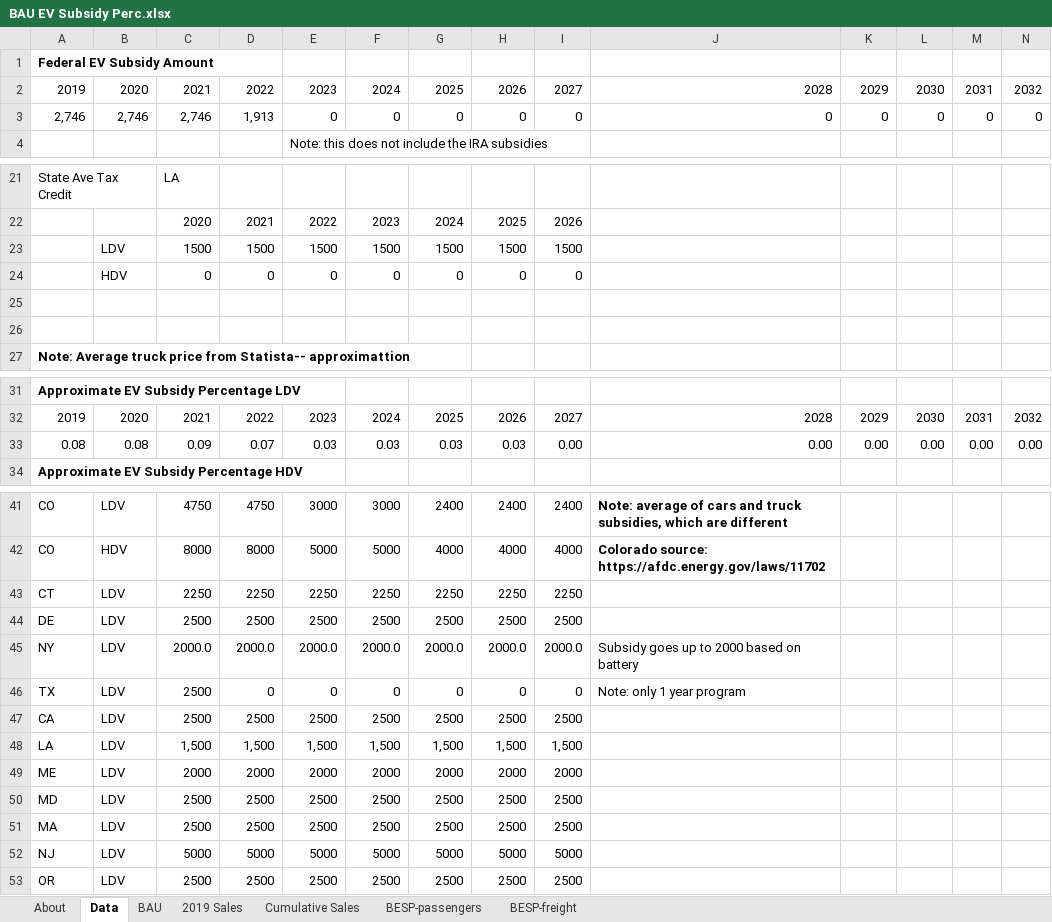
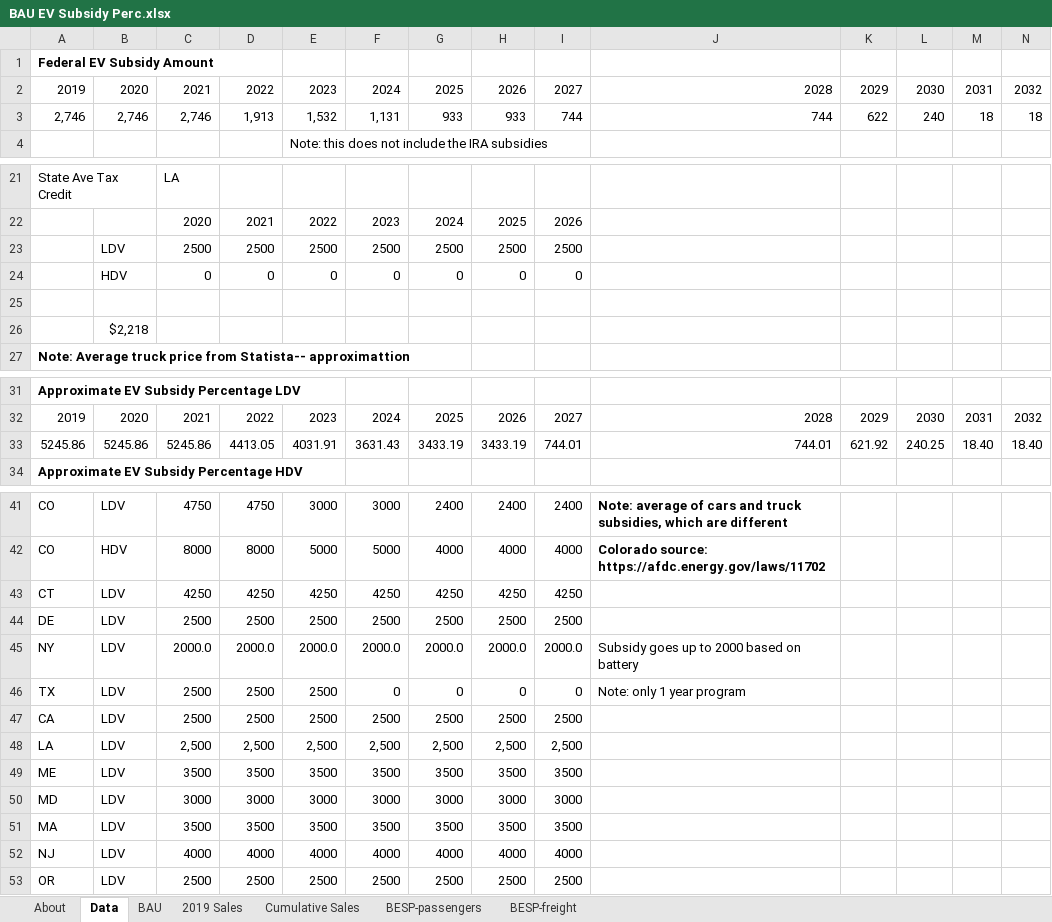
Before and after one commit to EnergyInnovation/eps-louisiana, an Excel workbook: InputData/trans/BESP/BAU EV Subsidy Perc.xlsx, sheet Data, drawn as a sheet; only a part is shown, gaps mark what is left out; values as stored, in another font and other column widths than the file's, no borders; removed rows and columns are numbered as before the commit, all else as after; rows hold the shown columns only; the diff covers the shown part only; the diff names each change by its address in the sheet, - before the commit and + after, or states it on an @@ line.

```diff
--- a/InputData/trans/BESP/BAU EV Subsidy Perc.xlsx (sheet Data)
+++ b/InputData/trans/BESP/BAU EV Subsidy Perc.xlsx (sheet Data)
-E3: 0
+E3: 1,532
-F3: 0
+F3: 1,131
-G3: 0
+G3: 933
-H3: 0
+H3: 933
-I3: 0
+I3: 744
-J3: 0
+J3: 744
-K3: 0
+K3: 622
-L3: 0
+L3: 240
-M3: 0
+M3: 18
-N3: 0
+N3: 18
-row 23:  | LDV | 1500 | 1500 | 1500 | 1500 | 1500 | 1500 | 1500
+row 23:  | LDV | 2500 | 2500 | 2500 | 2500 | 2500 | 2500 | 2500
-B26: (empty)
+B26: $2,218
-row 33: 0.08 | 0.08 | 0.09 | 0.07 | 0.03 | 0.03 | 0.03 | 0.03 | 0.00 | 0.00 | 0.00 | 0.00 | 0.00 | 0.00
+row 33: 5245.86 | 5245.86 | 5245.86 | 4413.05 | 4031.91 | 3631.43 | 3433.19 | 3433.19 | 744.01 | 744.01 | 621.92 | 240.25 | 18.40 | 18.40
-C43: 2250
+C43: 4250
-D43: 2250
+D43: 4250
-E43: 2250
+E43: 4250
-F43: 2250
+F43: 4250
-G43: 2250
+G43: 4250
-H43: 2250
+H43: 4250
-I43: 2250
+I43: 4250
-D46: 0
+D46: 2500
-E46: 0
+E46: 2500
-row 48: LA | LDV | 1,500 | 1,500 | 1,500 | 1,500 | 1,500 | 1,500 | 1,500
-row 49: ME | LDV | 2000 | 2000 | 2000 | 2000 | 2000 | 2000 | 2000
-row 50: MD | LDV | 2500 | 2500 | 2500 | 2500 | 2500 | 2500 | 2500
-row 51: MA | LDV | 2500 | 2500 | 2500 | 2500 | 2500 | 2500 | 2500
-row 52: NJ | LDV | 5000 | 5000 | 5000 | 5000 | 5000 | 5000 | 5000
+row 48: LA | LDV | 2,500 | 2,500 | 2,500 | 2,500 | 2,500 | 2,500 | 2,500
+row 49: ME | LDV | 3500 | 3500 | 3500 | 3500 | 3500 | 3500 | 3500
+row 50: MD | LDV | 3000 | 3000 | 3000 | 3000 | 3000 | 3000 | 3000
+row 51: MA | LDV | 3500 | 3500 | 3500 | 3500 | 3500 | 3500 | 3500
+row 52: NJ | LDV | 4000 | 4000 | 4000 | 4000 | 4000 | 4000 | 4000
```
Also changed, not shown: 5 edited cells elsewhere in this sheet, sheet BESP-passengers, sheet About, formulas that keep their value, InputData/trans/TTLE/Transportation Technology Logit Exponents.xlsx, 52 other files.
